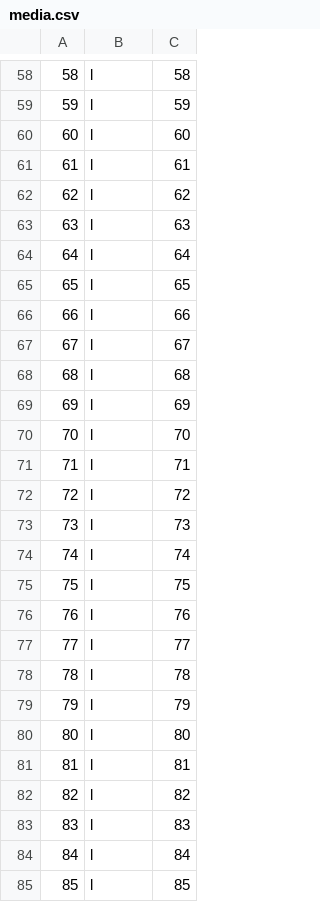
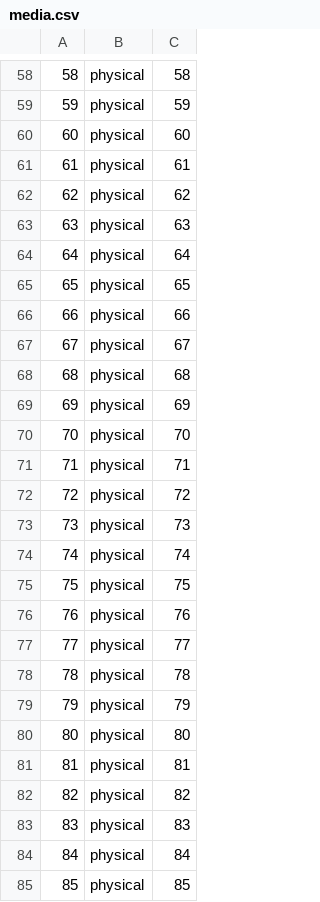
Before and after one commit to treyhakanson/CSE3241-project, a CSV file: data/media.csv, drawn as a sheet; only a part is shown, gaps mark what is left out; the diff covers the shown part only.

```diff
--- a/data/media.csv
+++ b/data/media.csv
@@ -58,28 +58,28 @@
-58,l,58
-59,l,59
-60,l,60
-61,l,61
-62,l,62
-63,l,63
-64,l,64
-65,l,65
-66,l,66
-67,l,67
-68,l,68
-69,l,69
-70,l,70
-71,l,71
-72,l,72
-73,l,73
-74,l,74
-75,l,75
-76,l,76
-77,l,77
-78,l,78
-79,l,79
-80,l,80
-81,l,81
-82,l,82
-83,l,83
-84,l,84
-85,l,85
+58,physical,58
+59,physical,59
+60,physical,60
+61,physical,61
+62,physical,62
+63,physical,63
+64,physical,64
+65,physical,65
+66,physical,66
+67,physical,67
+68,physical,68
+69,physical,69
+70,physical,70
+71,physical,71
+72,physical,72
+73,physical,73
+74,physical,74
+75,physical,75
+76,physical,76
+77,physical,77
+78,physical,78
+79,physical,79
+80,physical,80
+81,physical,81
+82,physical,82
+83,physical,83
+84,physical,84
+85,physical,85
```
Also changed, not shown: 79 edited cells elsewhere in this file, data/checkout.csv, 1 other file.
